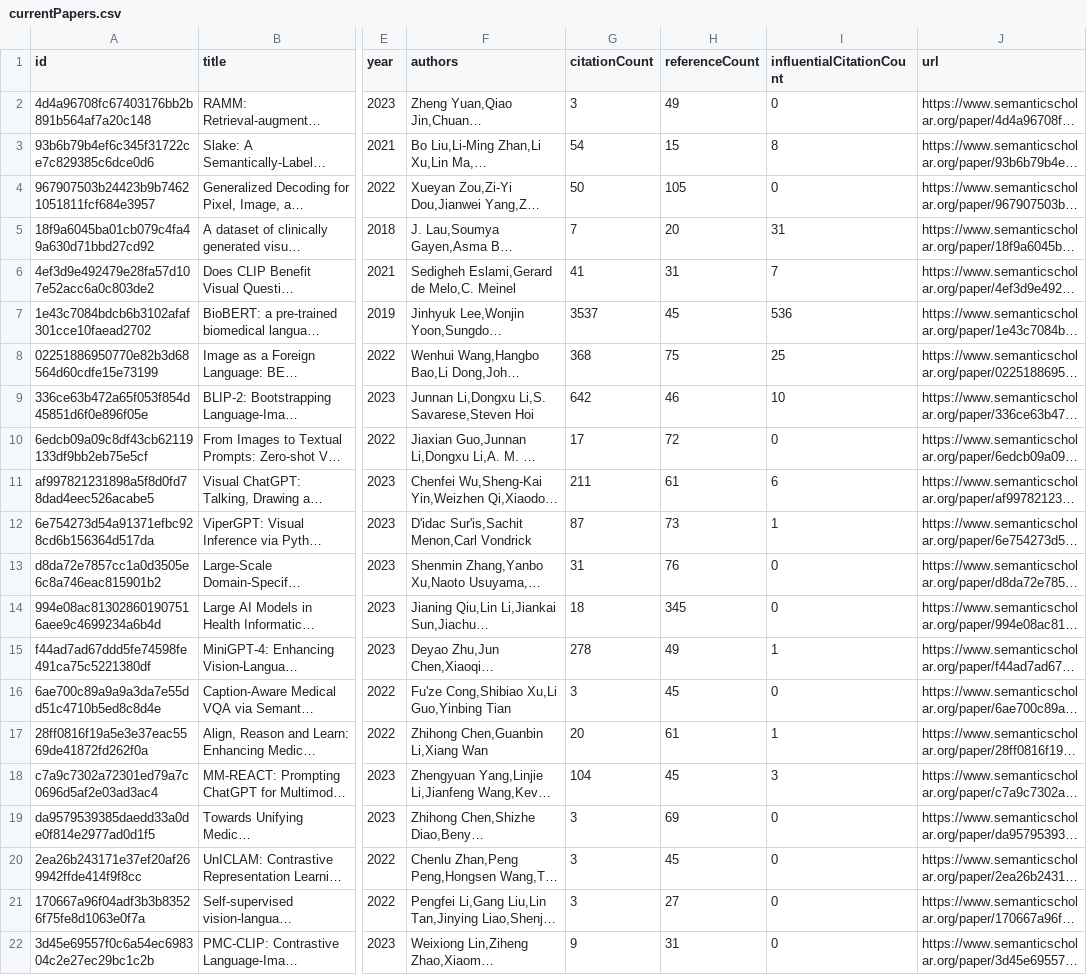
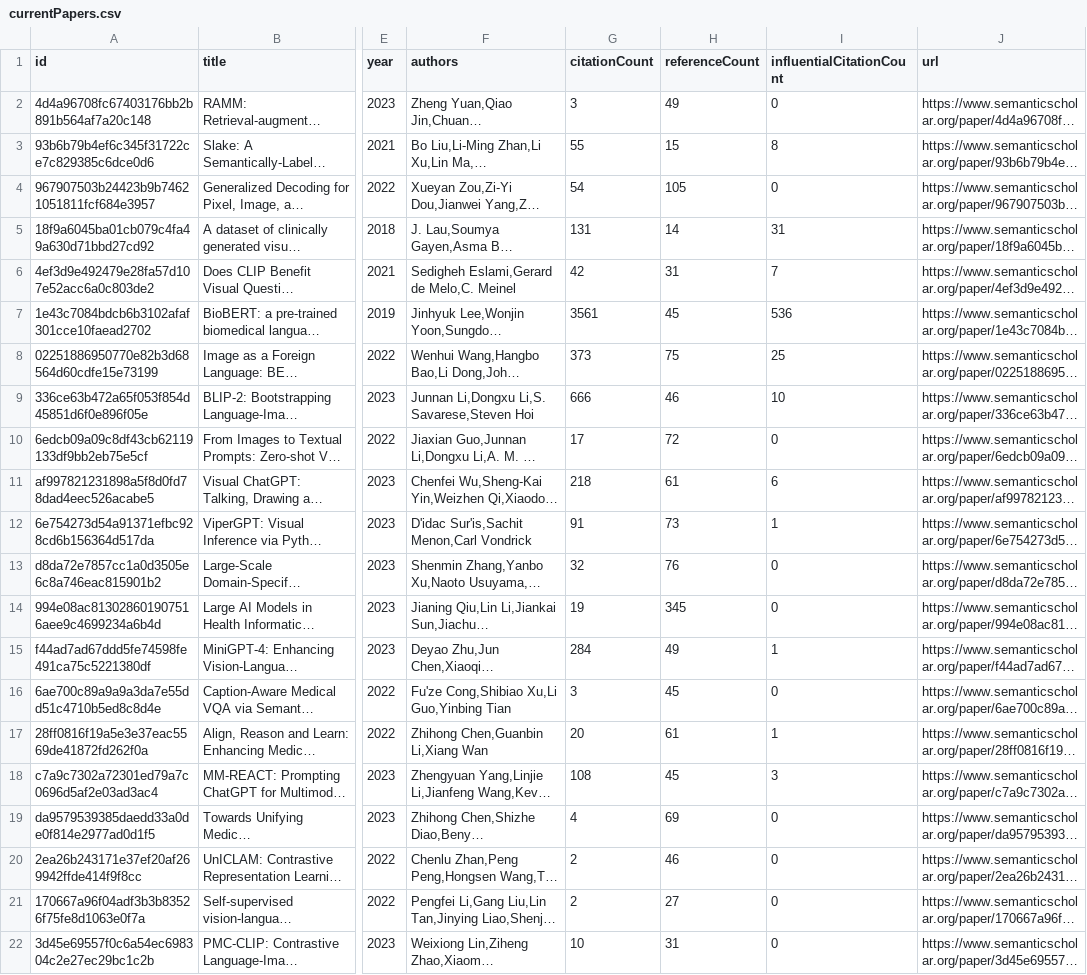
Before and after one commit to avi-jit/RadiologyQA, a CSV file: data/currentPapers.csv, drawn as a sheet; only a part is shown, gaps mark what is left out; long unchanged cells end in …; the diff names each change by its address in the sheet, - before the commit and + after, or states it on an @@ line.

Commit message:
Update paper data

```diff
--- a/data/currentPapers.csv
+++ b/data/currentPapers.csv
-G3 (citationCount): 54
+G3 (citationCount): 55
-G4 (citationCount): 50
+G4 (citationCount): 54
-G5 (citationCount): 7
+G5 (citationCount): 131
-H5 (referenceCount): 20
+H5 (referenceCount): 14
-G6 (citationCount): 41
+G6 (citationCount): 42
-G7 (citationCount): 3537
+G7 (citationCount): 3561
-G8 (citationCount): 368
+G8 (citationCount): 373
-G9 (citationCount): 642
+G9 (citationCount): 666
-G11 (citationCount): 211
+G11 (citationCount): 218
-G12 (citationCount): 87
+G12 (citationCount): 91
-G13 (citationCount): 31
+G13 (citationCount): 32
-G14 (citationCount): 18
+G14 (citationCount): 19
-G15 (citationCount): 278
+G15 (citationCount): 284
-G18 (citationCount): 104
+G18 (citationCount): 108
-G19 (citationCount): 3
+G19 (citationCount): 4
-G20:G21 (citationCount): 3
+G20:G21 (citationCount): 2
-H20 (referenceCount): 45
+H20 (referenceCount): 46
-G22 (citationCount): 9
+G22 (citationCount): 10
```
Also changed, not shown: 2 other files.
